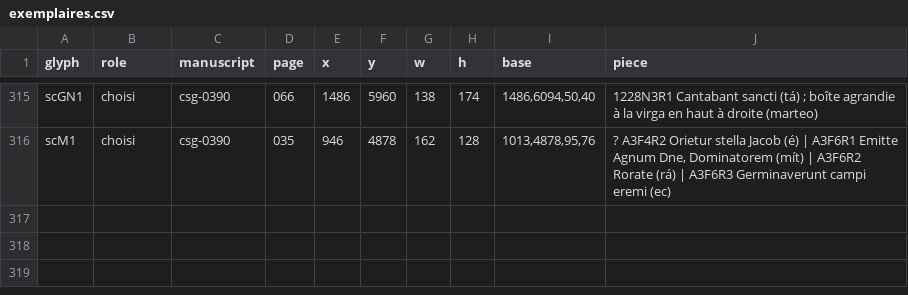
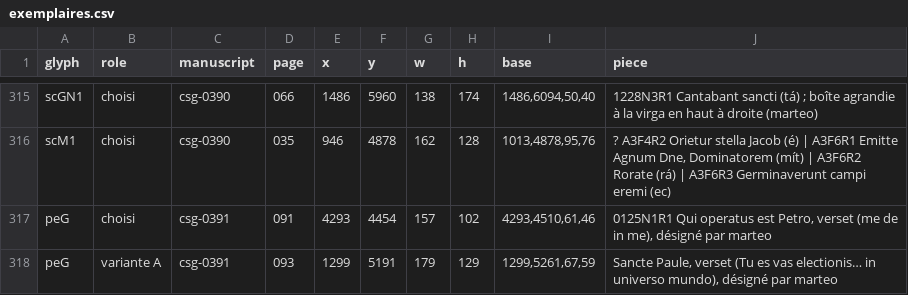
Before and after one commit to Nocturnale-Romanum/tooling, a CSV file: .claude/skills/grehartker/sources/exemplaires.csv, drawn as a sheet; only a part is shown, gaps mark what is left out.

```diff
--- a/.claude/skills/grehartker/sources/exemplaires.csv
+++ b/.claude/skills/grehartker/sources/exemplaires.csv
@@ -316 +316,3 @@ scGN1,choisi,csg-0390,066,1486,5960,138,174,"1486,6094,50,40",1228N3R1 Cantabant
 scM1,choisi,csg-0390,035,946,4878,162,128,"1013,4878,95,76","? A3F4R2 Orietur stella Jacob (é) | A3F6R1 Emitte Agnum Dne, Dominatorem (mít) | A3F6R2 Rorate (rá) | A3F6R3 Germinaverunt campi eremi (ec)"
+peG,choisi,csg-0391,091,4293,4454,157,102,"4293,4510,61,46","0125N1R1 Qui operatus est Petro, verset (me de in me), désigné par marteo"
+peG,variante A,csg-0391,093,1299,5191,179,129,"1299,5261,67,59","Sancte Paule, verset (Tu es vas electionis… in universo mundo), désigné par marteo"
```
Also changed, not shown: 2 other files.
